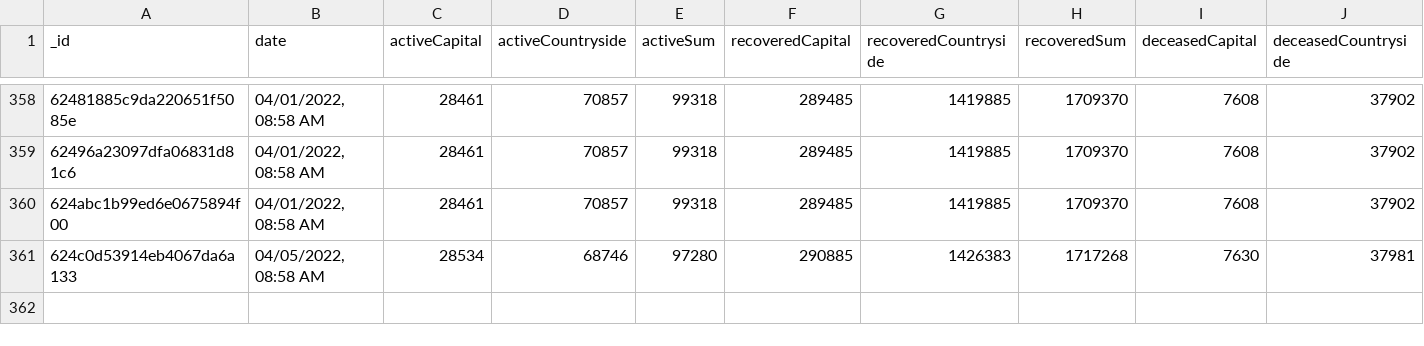
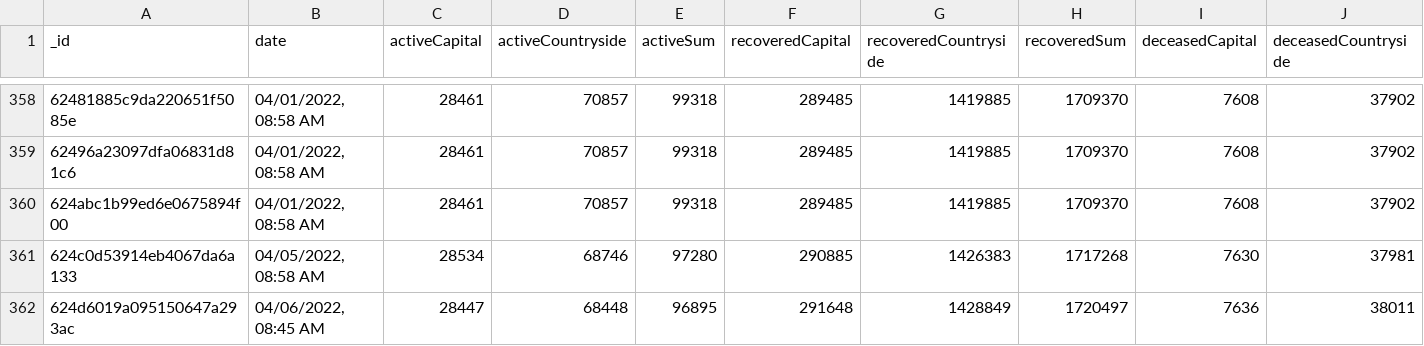
Before and after one commit to theDavidBarton/koronavirus.gov.hu-scraper, a CSV file: dailyResult.csv, drawn as a sheet; only a part is shown, gaps mark what is left out; rows hold the shown columns only; the diff names each change by its address in the sheet, - before the commit and + after, or states it on an @@ line.

Commit message:
feat(data): update data 2022-04-06

```diff
--- a/dailyResult.csv
+++ b/dailyResult.csv
+row 362: 624d6019a095150647a293ac | 04/06/2022, 08:45 AM | 28447 | 68448 | 96895 | 291648 | 1428849 | 1720497 | 7636 | 38011
```
Also changed, not shown: 3 other files.
